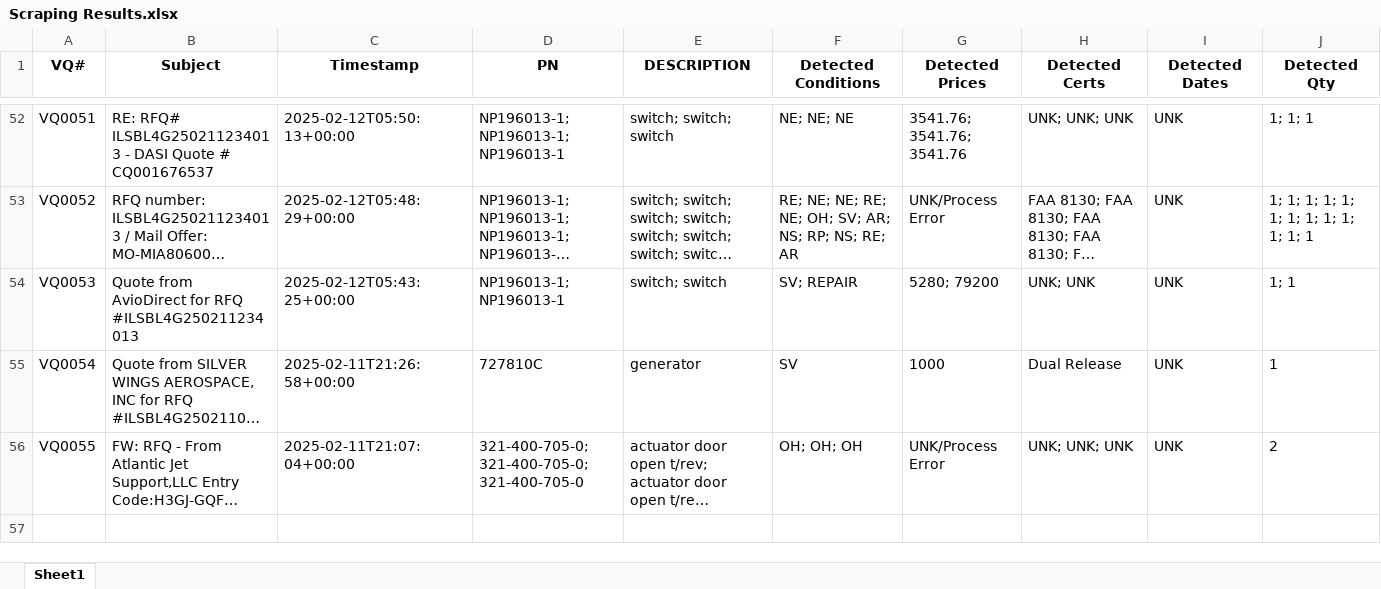
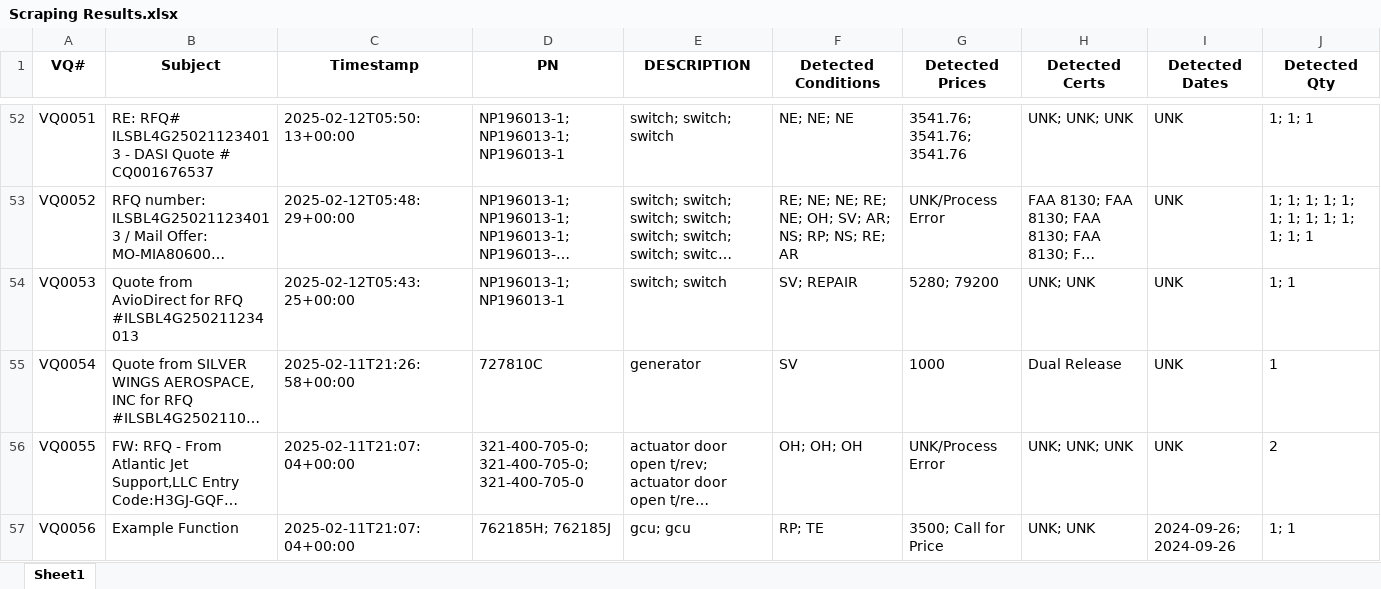
Before and after one commit to tadas-ajsupport/AJS-Tool, an Excel workbook: Scraping Results.xlsx, sheet Sheet1, drawn as a sheet; only a part is shown, gaps mark what is left out; long unchanged cells end in …; values as stored, in another font and other column widths than the file's, no borders; the diff names each change by its address in the sheet, - before the commit and + after, or states it on an @@ line.

Commit message:
Updated Excel file

```diff
--- a/Scraping Results.xlsx (sheet Sheet1)
+++ b/Scraping Results.xlsx (sheet Sheet1)
+row 57: VQ0056 | Example Function | 2025-02-11T21:07:04+00:00 | 762185H; 762185J | gcu; gcu | RP; TE | 3500; Call for Price | UNK; UNK | 2024-09-26; 2024-09-26 | 1; 1
```
